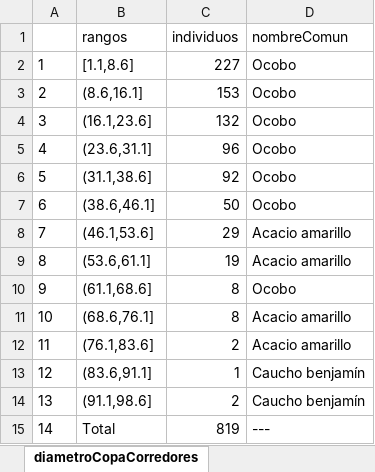
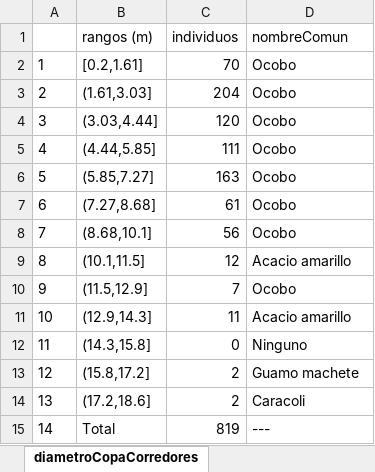
Before and after one commit to dresrok/GInfo, an Excel workbook: F15_diametros.xlsx, sheet diametroCopaCorredores, drawn as a sheet; values as stored, in another font and other column widths than the file's, no borders; the diff names each change by its address in the sheet, - before the commit and + after, or states it on an @@ line.

```diff
--- a/F15_diametros.xlsx (sheet diametroCopaCorredores)
+++ b/F15_diametros.xlsx (sheet diametroCopaCorredores)
-B1: rangos
+B1: rangos (m)
-B2 (rangos (m)): [1.1,8.6]
+B2 (rangos (m)): [0.2,1.61]
-C2 (individuos): 227
+C2 (individuos): 70
-B3 (rangos (m)): (8.6,16.1]
+B3 (rangos (m)): (1.61,3.03]
-C3 (individuos): 153
+C3 (individuos): 204
-B4 (rangos (m)): (16.1,23.6]
+B4 (rangos (m)): (3.03,4.44]
-C4 (individuos): 132
+C4 (individuos): 120
-B5 (rangos (m)): (23.6,31.1]
+B5 (rangos (m)): (4.44,5.85]
-C5 (individuos): 96
+C5 (individuos): 111
-B6 (rangos (m)): (31.1,38.6]
+B6 (rangos (m)): (5.85,7.27]
-C6 (individuos): 92
+C6 (individuos): 163
-B7 (rangos (m)): (38.6,46.1]
+B7 (rangos (m)): (7.27,8.68]
-C7 (individuos): 50
+C7 (individuos): 61
-B8 (rangos (m)): (46.1,53.6]
+B8 (rangos (m)): (8.68,10.1]
-C8 (individuos): 29
+C8 (individuos): 56
-D8 (nombreComun): Acacio amarillo
+D8 (nombreComun): Ocobo
-B9 (rangos (m)): (53.6,61.1]
+B9 (rangos (m)): (10.1,11.5]
-C9 (individuos): 19
+C9 (individuos): 12
-B10 (rangos (m)): (61.1,68.6]
+B10 (rangos (m)): (11.5,12.9]
-C10 (individuos): 8
+C10 (individuos): 7
-B11 (rangos (m)): (68.6,76.1]
+B11 (rangos (m)): (12.9,14.3]
-C11 (individuos): 8
+C11 (individuos): 11
-B12 (rangos (m)): (76.1,83.6]
+B12 (rangos (m)): (14.3,15.8]
-C12 (individuos): 2
+C12 (individuos): 0
-D12 (nombreComun): Acacio amarillo
+D12 (nombreComun): Ninguno
-B13 (rangos (m)): (83.6,91.1]
+B13 (rangos (m)): (15.8,17.2]
-C13 (individuos): 1
+C13 (individuos): 2
-D13 (nombreComun): Caucho benjamín
+D13 (nombreComun): Guamo machete
-B14 (rangos (m)): (91.1,98.6]
+B14 (rangos (m)): (17.2,18.6]
-D14 (nombreComun): Caucho benjamín
+D14 (nombreComun): Caracoli
```
Also changed, not shown: sheet diametroNormalBarrios, sheet diametroNormalComuna, sheet diametroCopaBarrios, sheet diametroCopaComuna, sheet diametroNormalInstituciones, sheet diametroCopaInstituciones, 1 more sheet, F14_alturas.xlsx, F16_volumen.xlsx, 12 other files.
